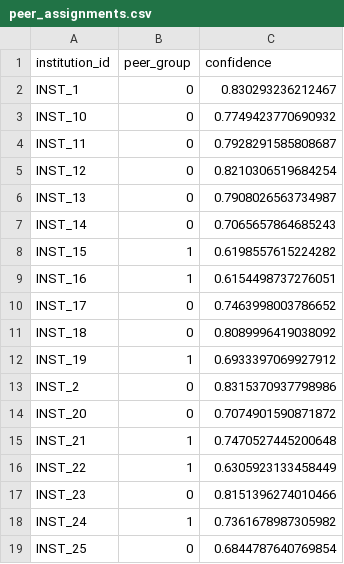
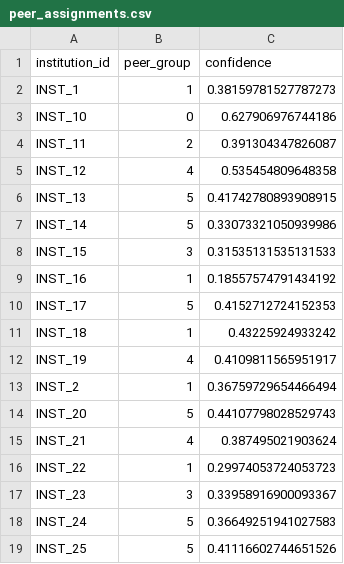
Before and after one commit to joofio/distributed-data-benchmark, a CSV file: reports/heart_disease/tables/peer_assignments.csv, drawn as a sheet; only a part is shown; the diff covers the shown part only.

```diff
--- a/reports/heart_disease/tables/peer_assignments.csv
+++ b/reports/heart_disease/tables/peer_assignments.csv
@@ -1,19 +1,19 @@
 institution_id,peer_group,confidence
-INST_1,0,0.830293236212467
-INST_10,0,0.7749423770690932
-INST_11,0,0.7928291585808687
-INST_12,0,0.8210306519684254
-INST_13,0,0.7908026563734987
-INST_14,0,0.7065657864685243
-INST_15,1,0.6198557615224282
-INST_16,1,0.6154498737276051
-INST_17,0,0.7463998003786652
-INST_18,0,0.8089996419038092
-INST_19,1,0.6933397069927912
-INST_2,0,0.8315370937798986
-INST_20,0,0.7074901590871872
-INST_21,1,0.7470527445200648
-INST_22,1,0.6305923133458449
-INST_23,0,0.8151396274010466
-INST_24,1,0.7361678987305982
-INST_25,0,0.6844787640769854
+INST_1,1,0.38159781527787273
+INST_10,0,0.627906976744186
+INST_11,2,0.391304347826087
+INST_12,4,0.535454809648358
+INST_13,5,0.41742780893908915
+INST_14,5,0.33073321050939986
+INST_15,3,0.31535131535131533
+INST_16,1,0.18557574791434192
+INST_17,5,0.4152712724152353
+INST_18,1,0.43225924933242
+INST_19,4,0.4109811565951917
+INST_2,1,0.36759729654466494
+INST_20,5,0.44107798028529743
+INST_21,4,0.387495021903624
+INST_22,1,0.29974053724053723
+INST_23,3,0.33958916900093367
+INST_24,5,0.36649251941027583
+INST_25,5,0.41116602744651526
```
Also changed, not shown: 21 edited cells elsewhere in this file, reports/heart_disease/tables/benchmark_results.csv, reports/heart_disease/tables/coassignment_matrix.csv, 18 other files.
